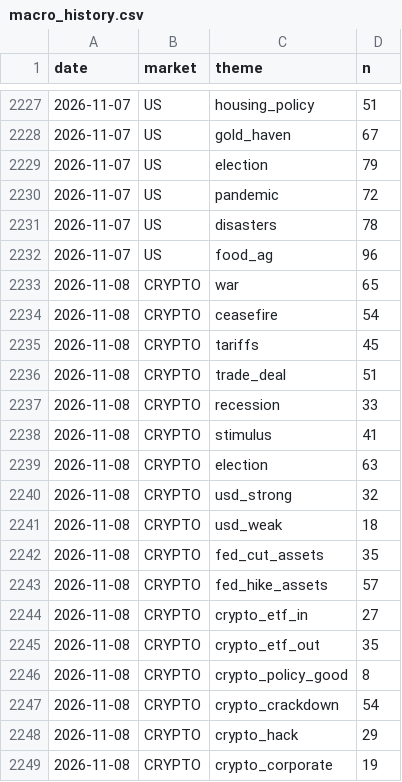
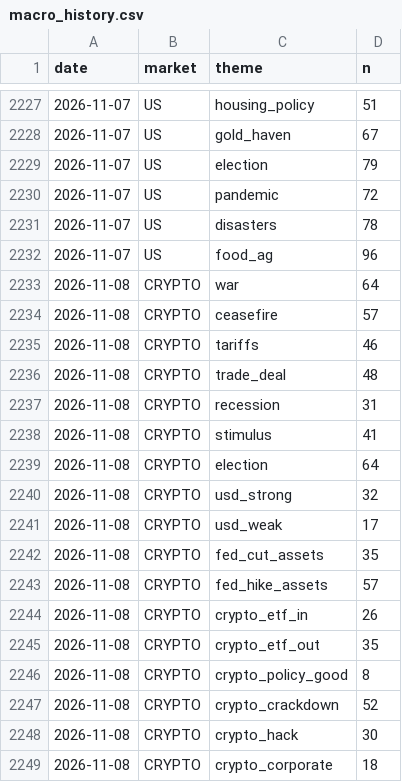
Before and after one commit to clyphor/stock-screener, a CSV file: results/macro_history.csv, drawn as a sheet; only a part is shown, gaps mark what is left out.

```diff
--- a/results/macro_history.csv
+++ b/results/macro_history.csv
@@ -2232,18 +2232,18 @@ date,market,theme,n
 2026-11-07,US,food_ag,96
-2026-11-08,CRYPTO,war,65
-2026-11-08,CRYPTO,ceasefire,54
-2026-11-08,CRYPTO,tariffs,45
-2026-11-08,CRYPTO,trade_deal,51
-2026-11-08,CRYPTO,recession,33
+2026-11-08,CRYPTO,war,64
+2026-11-08,CRYPTO,ceasefire,57
+2026-11-08,CRYPTO,tariffs,46
+2026-11-08,CRYPTO,trade_deal,48
+2026-11-08,CRYPTO,recession,31
 2026-11-08,CRYPTO,stimulus,41
-2026-11-08,CRYPTO,election,63
+2026-11-08,CRYPTO,election,64
 2026-11-08,CRYPTO,usd_strong,32
-2026-11-08,CRYPTO,usd_weak,18
+2026-11-08,CRYPTO,usd_weak,17
 2026-11-08,CRYPTO,fed_cut_assets,35
 2026-11-08,CRYPTO,fed_hike_assets,57
-2026-11-08,CRYPTO,crypto_etf_in,27
+2026-11-08,CRYPTO,crypto_etf_in,26
 2026-11-08,CRYPTO,crypto_etf_out,35
 2026-11-08,CRYPTO,crypto_policy_good,8
-2026-11-08,CRYPTO,crypto_crackdown,54
-2026-11-08,CRYPTO,crypto_hack,29
-2026-11-08,CRYPTO,crypto_corporate,19
+2026-11-08,CRYPTO,crypto_crackdown,52
+2026-11-08,CRYPTO,crypto_hack,30
+2026-11-08,CRYPTO,crypto_corporate,18
```
Also changed, not shown: results/history/2026-11-08.csv, results/label_state.csv, 5 other files.
